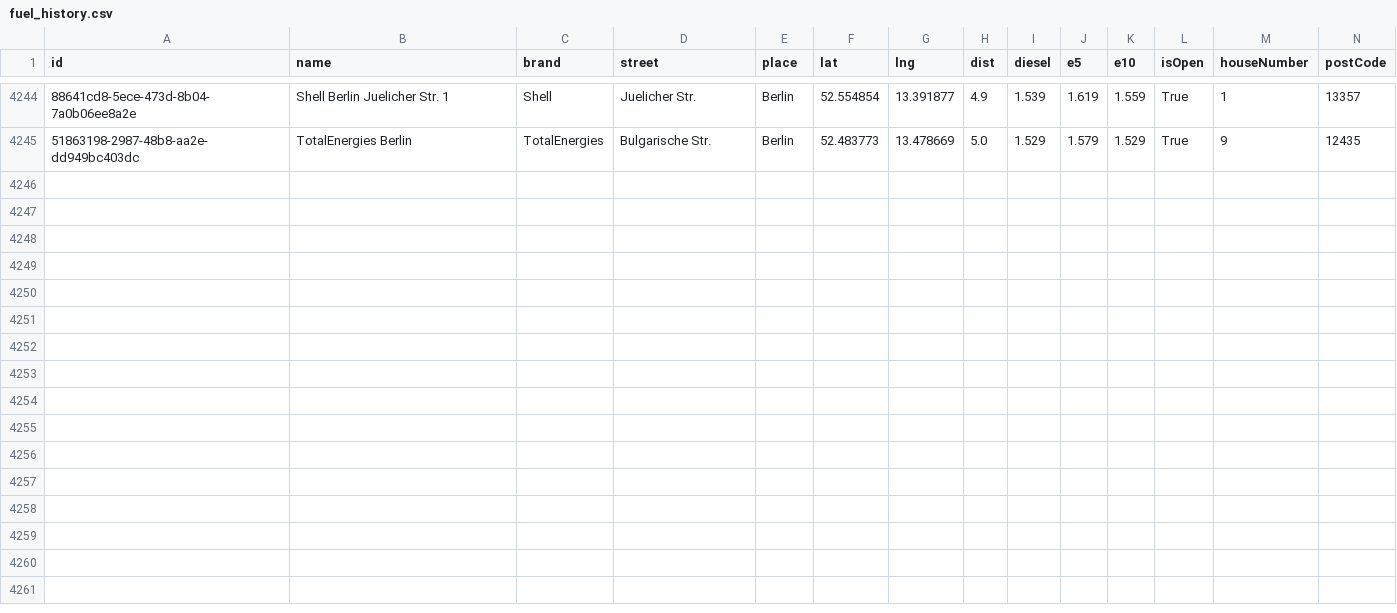
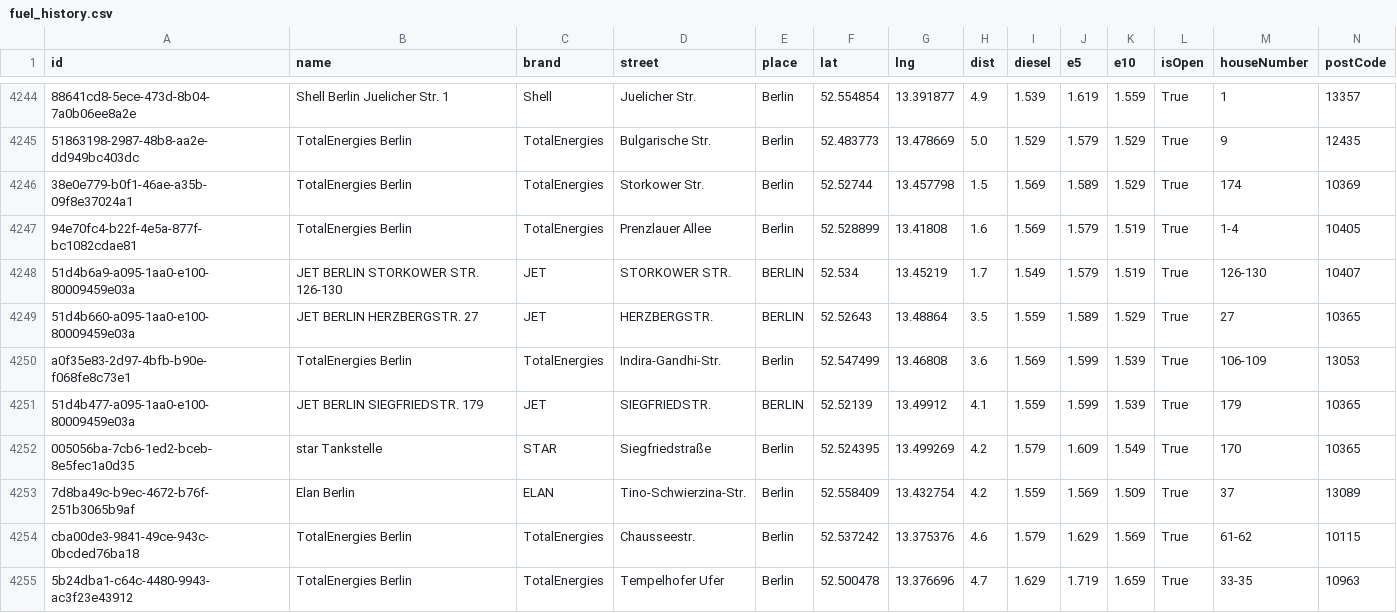
Before and after one commit to vineethmadambi/fuel-tracker, a CSV file: fuel_history.csv, drawn as a sheet; only a part is shown, gaps mark what is left out; rows hold the shown columns only; the diff names each change by its address in the sheet, - before the commit and + after, or states it on an @@ line.

```diff
--- a/fuel_history.csv
+++ b/fuel_history.csv
+row 4246: 38e0e779-b0f1-46ae-a35b-09f8e37024a1 | TotalEnergies Berlin | TotalEnergies | Storkower Str. | Berlin | 52.52744 | 13.457798 | 1.5 | 1.569 | 1.589 | 1.529 | True | 174 | 10369
+row 4247: 94e70fc4-b22f-4e5a-877f-bc1082cdae81 | TotalEnergies Berlin | TotalEnergies | Prenzlauer Allee | Berlin | 52.528899 | 13.41808 | 1.6 | 1.569 | 1.579 | 1.519 | True | 1-4 | 10405
+row 4248: 51d4b6a9-a095-1aa0-e100-80009459e03a | JET BERLIN STORKOWER STR. 126-130 | JET | STORKOWER STR. | BERLIN | 52.534 | 13.45219 | 1.7 | 1.549 | 1.579 | 1.519 | True | 126-130 | 10407
+row 4249: 51d4b660-a095-1aa0-e100-80009459e03a | JET BERLIN HERZBERGSTR. 27 | JET | HERZBERGSTR. | BERLIN | 52.52643 | 13.48864 | 3.5 | 1.559 | 1.589 | 1.529 | True | 27 | 10365
+row 4250: a0f35e83-2d97-4bfb-b90e-f068fe8c73e1 | TotalEnergies Berlin | TotalEnergies | Indira-Gandhi-Str. | Berlin | 52.547499 | 13.46808 | 3.6 | 1.569 | 1.599 | 1.539 | True | 106-109 | 13053
+row 4251: 51d4b477-a095-1aa0-e100-80009459e03a | JET BERLIN SIEGFRIEDSTR. 179 | JET | SIEGFRIEDSTR. | BERLIN | 52.52139 | 13.49912 | 4.1 | 1.559 | 1.599 | 1.539 | True | 179 | 10365
+row 4252: 005056ba-7cb6-1ed2-bceb-8e5fec1a0d35 | star Tankstelle | STAR | Siegfriedstraße | Berlin | 52.524395 | 13.499269 | 4.2 | 1.579 | 1.609 | 1.549 | True | 170 | 10365
+row 4253: 7d8ba49c-b9ec-4672-b76f-251b3065b9af | Elan Berlin | ELAN | Tino-Schwierzina-Str. | Berlin | 52.558409 | 13.432754 | 4.2 | 1.559 | 1.569 | 1.509 | True | 37 | 13089
+row 4254: cba00de3-9841-49ce-943c-0bcded76ba18 | TotalEnergies Berlin | TotalEnergies | Chausseestr. | Berlin | 52.537242 | 13.375376 | 4.6 | 1.579 | 1.629 | 1.569 | True | 61-62 | 10115
+row 4255: 5b24dba1-c64c-4480-9943-ac3f23e43912 | TotalEnergies Berlin | TotalEnergies | Tempelhofer Ufer | Berlin | 52.500478 | 13.376696 | 4.7 | 1.629 | 1.719 | 1.659 | True | 33-35 | 10963
```
